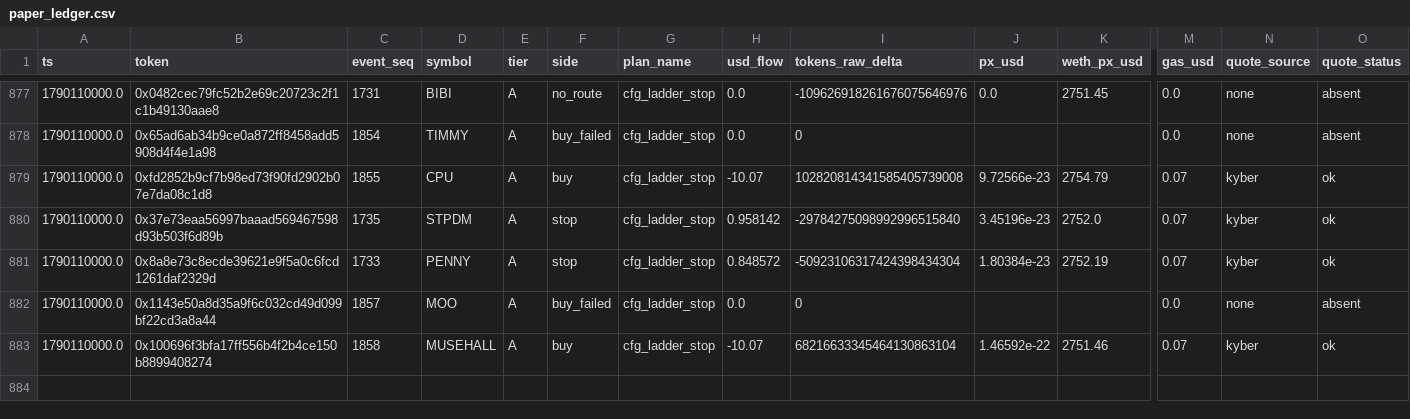
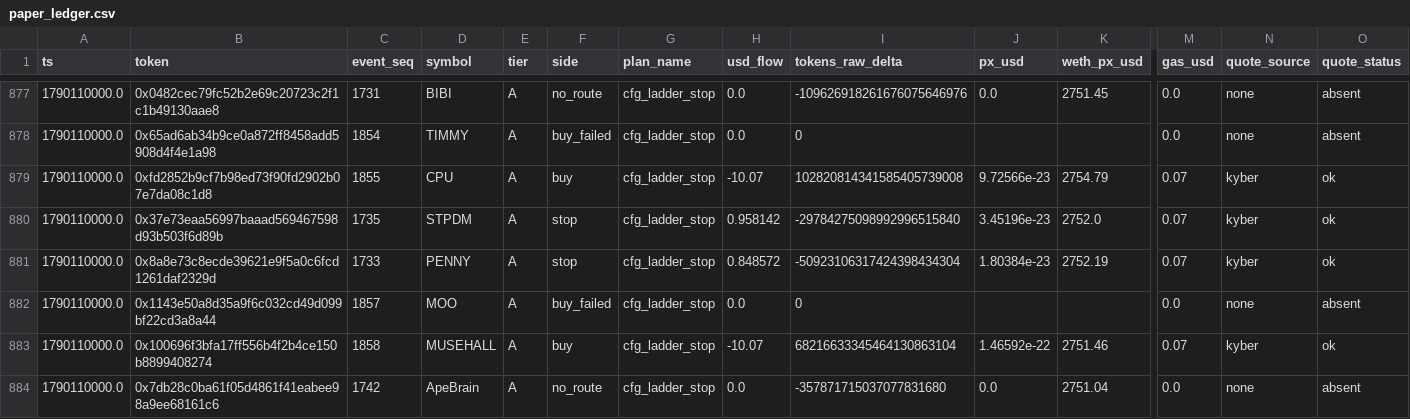
Before and after one commit to yousefjan2007-crypto/robinhood-screener, a CSV file: data/paper_ledger.csv, drawn as a sheet; only a part is shown, gaps mark what is left out; rows hold the shown columns only; the diff names each change by its address in the sheet, - before the commit and + after, or states it on an @@ line.

```diff
--- a/data/paper_ledger.csv
+++ b/data/paper_ledger.csv
+row 884: 1790110000.0 | 0x7db28c0ba61f05d4861f41eabee98a9ee68161c6 | 1742 | ApeBrain | A | no_route | cfg_ladder_stop | 0.0 | -357871715037077831680 | 0.0 | 2751.04 | 0.0 | none | absent
```
Also changed, not shown: data/ledger.csv, 10 other files.
